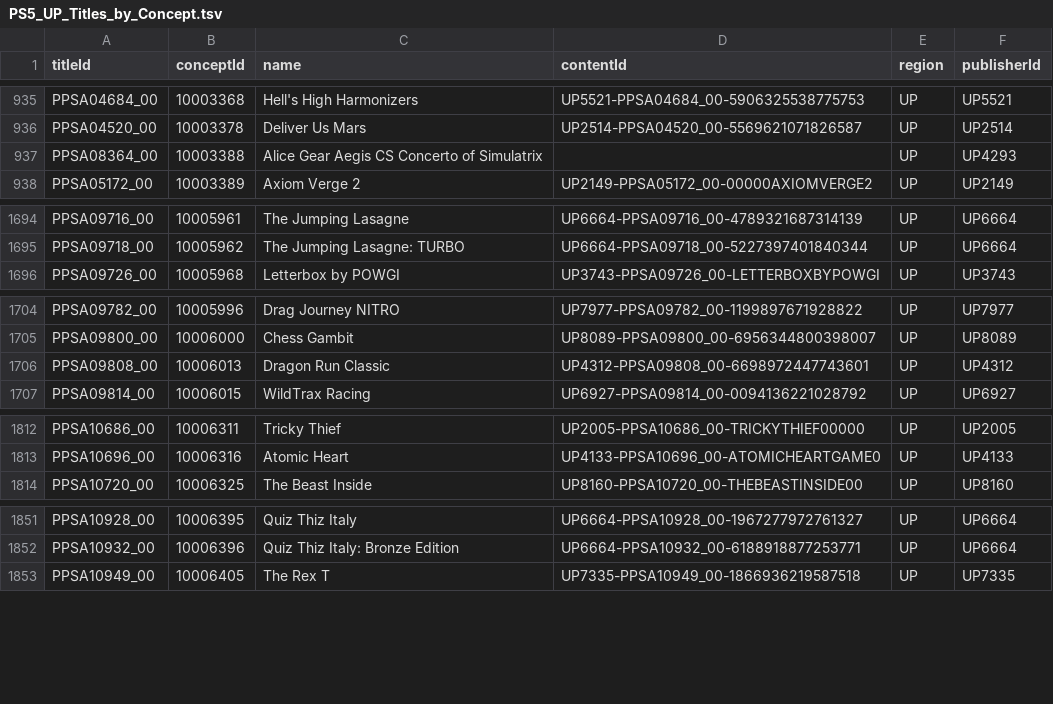
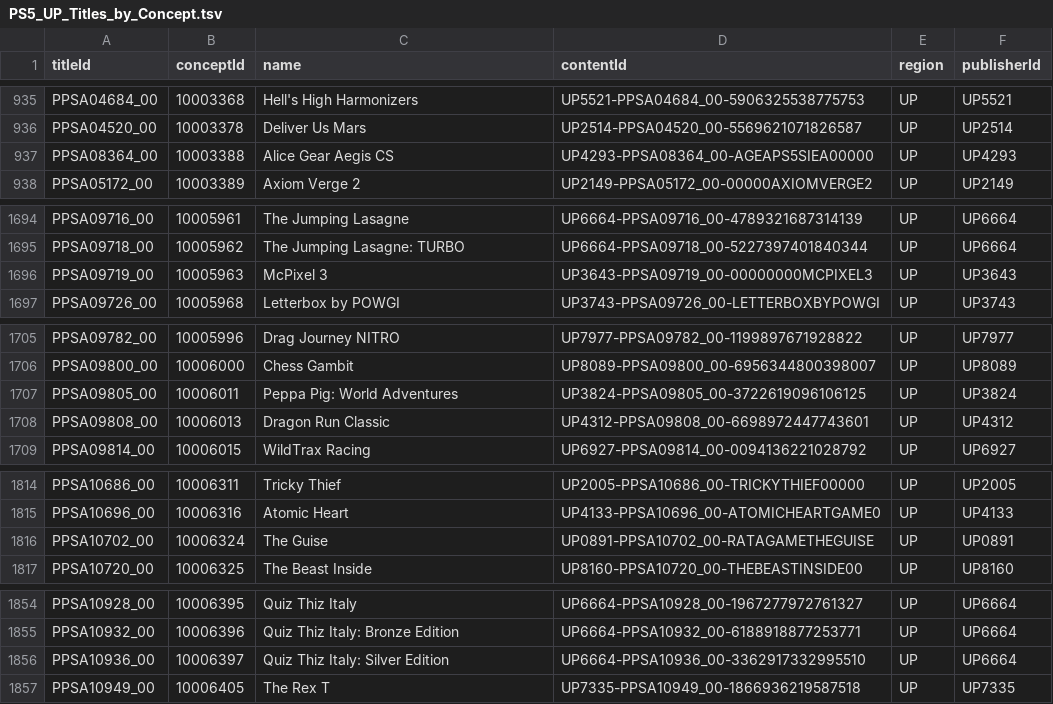
Before and after one commit to andshrew/PlayStation-Titles, a TSV file: Region/America/PS5_UP_Titles_by_Concept.tsv, drawn as a sheet; only a part is shown, gaps mark what is left out; the diff covers the shown part only.

```diff
--- a/Region/America/PS5_UP_Titles_by_Concept.tsv
+++ b/Region/America/PS5_UP_Titles_by_Concept.tsv
@@ -936,3 +936,3 @@ PPSA04684_00	10003368	Hell's High Harmonizers	UP5521-PPSA04684_00-59063255387757
 PPSA04520_00	10003378	Deliver Us Mars	UP2514-PPSA04520_00-5569621071826587	UP	UP2514
-PPSA08364_00	10003388	Alice Gear Aegis CS Concerto of Simulatrix		UP	UP4293
+PPSA08364_00	10003388	Alice Gear Aegis CS	UP4293-PPSA08364_00-AGEAPS5SIEA00000	UP	UP4293
 PPSA05172_00	10003389	Axiom Verge 2	UP2149-PPSA05172_00-00000AXIOMVERGE2	UP	UP2149
@@ -1695,2 +1695,3 @@ PPSA09716_00	10005961	The Jumping Lasagne	UP6664-PPSA09716_00-4789321687314139	U
 PPSA09718_00	10005962	The Jumping Lasagne: TURBO	UP6664-PPSA09718_00-5227397401840344	UP	UP6664
+PPSA09719_00	10005963	McPixel 3	UP3643-PPSA09719_00-00000000MCPIXEL3	UP	UP3643
 PPSA09726_00	10005968	Letterbox by POWGI	UP3743-PPSA09726_00-LETTERBOXBYPOWGI	UP	UP3743
@@ -1705,2 +1706,3 @@ PPSA09782_00	10005996	Drag Journey NITRO	UP7977-PPSA09782_00-1199897671928822	UP
 PPSA09800_00	10006000	Chess Gambit	UP8089-PPSA09800_00-6956344800398007	UP	UP8089
+PPSA09805_00	10006011	Peppa Pig: World Adventures	UP3824-PPSA09805_00-3722619096106125	UP	UP3824
 PPSA09808_00	10006013	Dragon Run Classic	UP4312-PPSA09808_00-6698972447743601	UP	UP4312
@@ -1813,2 +1815,3 @@ PPSA10686_00	10006311	Tricky Thief	UP2005-PPSA10686_00-TRICKYTHIEF00000	UP	UP200
 PPSA10696_00	10006316	Atomic Heart	UP4133-PPSA10696_00-ATOMICHEARTGAME0	UP	UP4133
+PPSA10702_00	10006324	The Guise	UP0891-PPSA10702_00-RATAGAMETHEGUISE	UP	UP0891
 PPSA10720_00	10006325	The Beast Inside	UP8160-PPSA10720_00-THEBEASTINSIDE00	UP	UP8160
@@ -1852,2 +1855,3 @@ PPSA10928_00	10006395	Quiz Thiz Italy	UP6664-PPSA10928_00-1967277972761327	UP	UP
 PPSA10932_00	10006396	Quiz Thiz Italy: Bronze Edition	UP6664-PPSA10932_00-6188918877253771	UP	UP6664
+PPSA10936_00	10006397	Quiz Thiz Italy: Silver Edition	UP6664-PPSA10936_00-3362917332995510	UP	UP6664
 PPSA10949_00	10006405	The Rex T	UP7335-PPSA10949_00-1866936219587518	UP	UP7335
```
Also changed, not shown: 2 edited cells elsewhere in this file, PS5_Titles.tsv, PS5_Titles_by_Concept.tsv, 32 other files.
